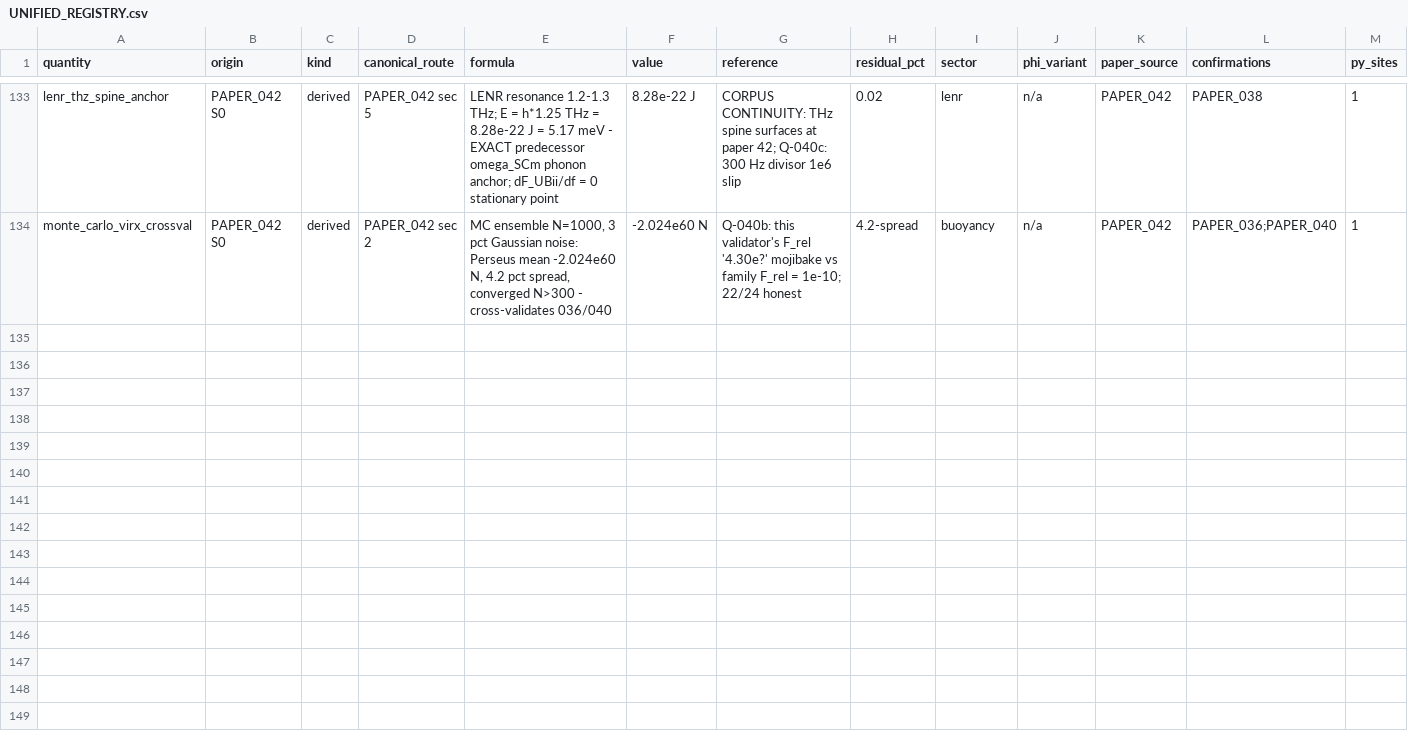
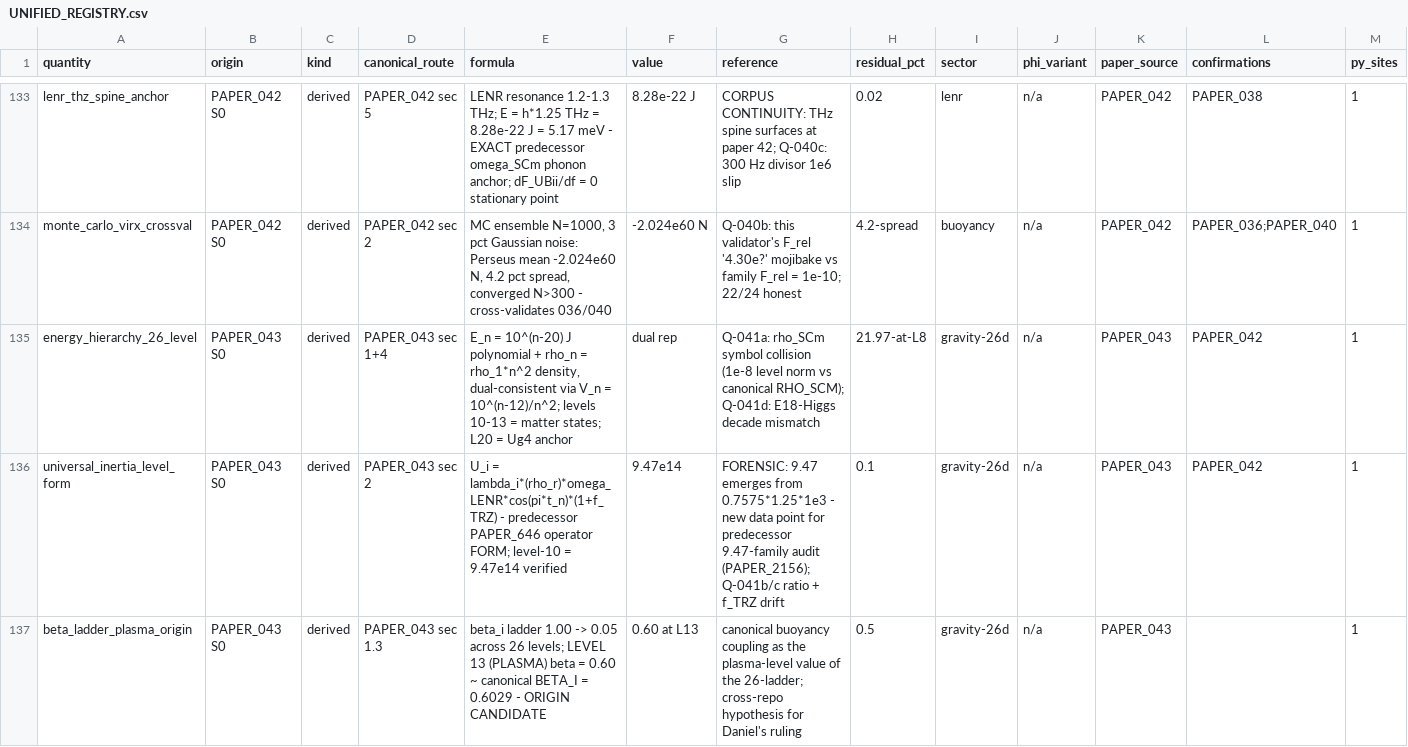
Before and after one commit to Daniel8Murphy0007/Star-Magic-Program, a CSV file: UNIFIED_REGISTRY.csv, drawn as a sheet; only a part is shown, gaps mark what is left out; rows hold the shown columns only; the diff names each change by its address in the sheet, - before the commit and + after, or states it on an @@ line.

Commit message:
v0.46.0 BAND 1: PAPER_043 wired
PAPER_043 UQFF 26-Level Polynomial Energy Hierarchy (OPEN_RULING
Q-041) - the Domain-1.6 spine:
  TWO REPRESENTATIONS, DUAL-CONSISTENT (both verified):
    polynomial E_n = 10^(n-20) J - 25 orders, E1 quark 1e-19 J ->
    E20 = 1 J Ug4 anchor -> E26 universe 1e6 J
    density rho_n = rho_L1 * n^2 (parabolic local field)
    linked via V_n = 10^(n-12)/n^2 (level-10 = 4.6 cm cube checks)
  Levels 10-13 = SOLID/LIQUID/GAS/PLASMA matter states
  U_i level form = predecessor PAPER_646 Universal Inertial Operator
  (level-10 chain = 9.47e14 VERIFIED)
  ORIGIN CANDIDATE: level-13 PLASMA beta = 0.60 ~ canonical BETA_I -
  is the canonical buoyancy coupling THE plasma-level value of the
  26-ladder?
  FORENSIC: the "9.47" number family (predecessor PAPER_2156 open
  audit) emerges here naturally from beta*omega products - new
  data point recorded.
  Honest: E8 = 6.24 MeV vs 8 MeV nuclear binding = 21.97 pct
  disclosed (energy-scale index, not precision formula).

Q-041 queued: rho_SCm SYMBOL COLLISION (1e-8 level normalization vs
canonical, both in same paper); density ratio printed 10 / used 1e3
/ canonical 0.1 three-way; f_TRZ 0.01-vs-0.1; E18-Higgs decade
mismatch (6e7 GeV, not 125 GeV nor UH-18).

Block-8 guard caught a docstring literal (3rd catch - it works).

Gate 341 assertions 0 failures. Registry 139 rows / 272 edges / 47
citation ledgers. Wired 47/2,255 (8 clean, 39 OPEN_RULING).
Next: PAPER_044.

```diff
--- a/UNIFIED_REGISTRY.csv
+++ b/UNIFIED_REGISTRY.csv
+row 135: energy_hierarchy_26_level | PAPER_043 S0 | derived | PAPER_043 sec 1+4 | E_n = 10^(n-20) J polynomial + rho_n = rho_1*n^2 density, dual-consistent via V_n = 10^(n-12)/n^2; levels 10-13 = matter states; L20 = Ug4 anchor | dual rep | Q-041a: rho_SCm symbol collision (1e-8 level norm vs canonical RHO_SCM); Q-041d: E18-Higgs decade mismatch | 21.97-at-L8 | gravity-26d | n/a | PAPER_043 | PAPER_042 | 1
+row 136: universal_inertia_level_form | PAPER_043 S0 | derived | PAPER_043 sec 2 | U_i = lambda_i*(rho_r)*omega_LENR*cos(pi*t_n)*(1+f_TRZ) - predecessor PAPER_646 operator FORM; level-10 = 9.47e14 verified | 9.47e14 | FORENSIC: 9.47 emerges from 0.7575*1.25*1e3 - new data point for predecessor 9.47-family audit (PAPER_2156); Q-041b/c ratio + f_TRZ drift | 0.1 | gravity-26d | n/a | PAPER_043 | PAPER_042 | 1
+row 137: beta_ladder_plasma_origin | PAPER_043 S0 | derived | PAPER_043 sec 1.3 | beta_i ladder 1.00 -> 0.05 across 26 levels; LEVEL 13 (PLASMA) beta = 0.60 ~ canonical BETA_I = 0.6029 - ORIGIN CANDIDATE | 0.60 at L13 | canonical buoyancy coupling as the plasma-level value of the 26-ladder; cross-repo hypothesis for Daniel's ruling | 0.5 | gravity-26d | n/a | PAPER_043 |  | 1
```
Also changed, not shown: UNIFIED_REGISTRY_CORPUS_CITATIONS.csv, UNIFIED_REGISTRY_GRAPH.csv, 10 other files.
